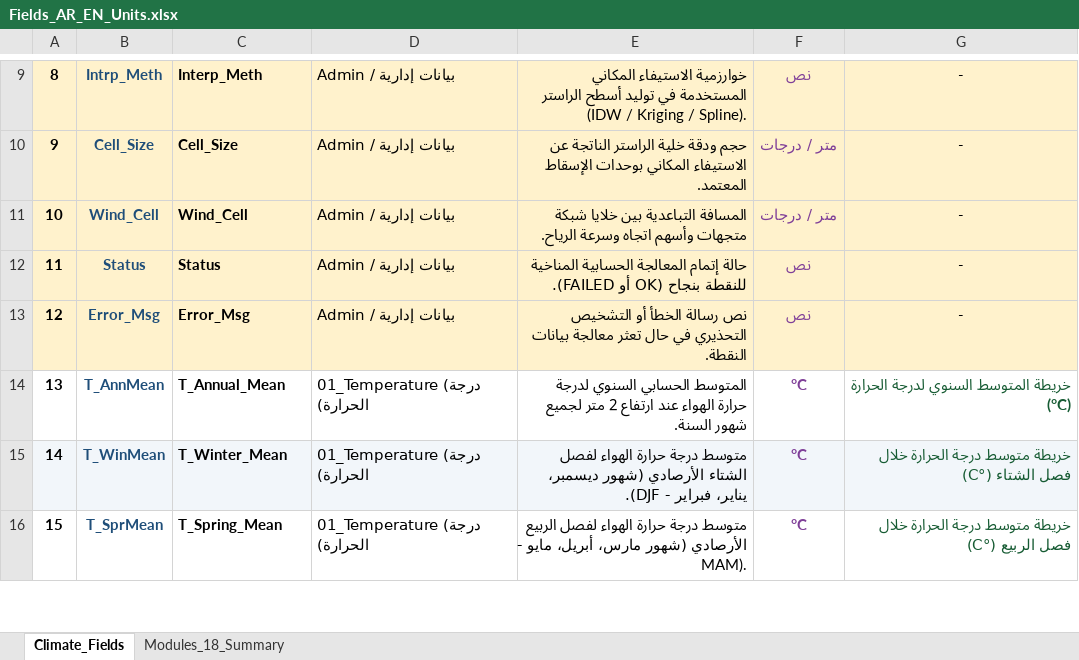
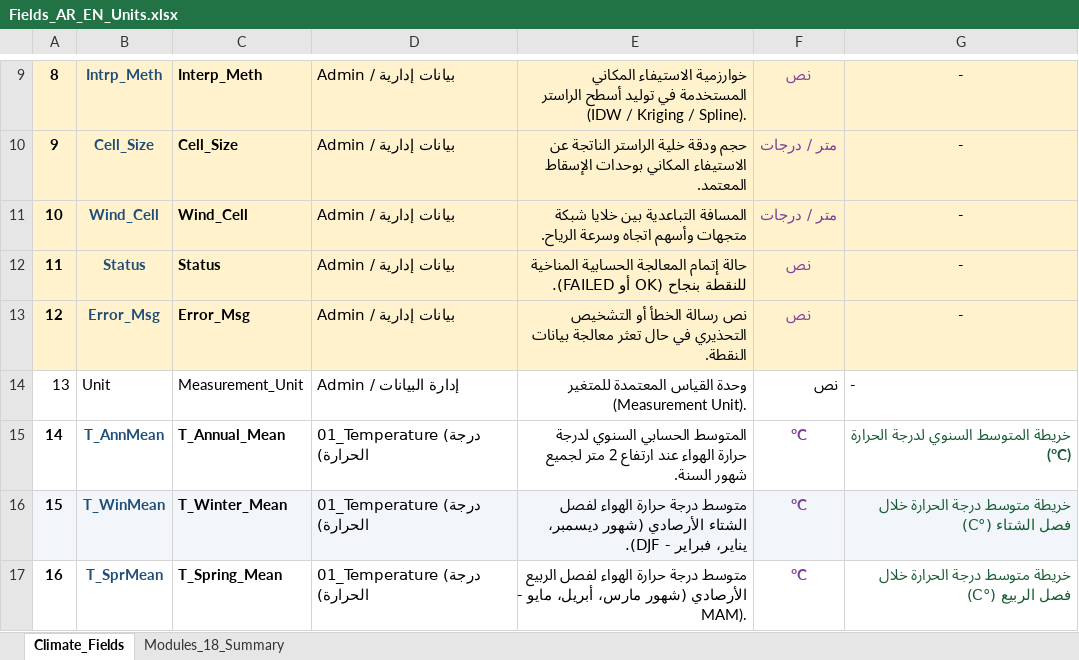
Before and after one commit to ahmadibrahim4geo/NASA-POWER-Climate-Atlas-Generator, an Excel workbook: Fields_AR_EN_Units.xlsx, sheet Climate_Fields, drawn as a sheet; only a part is shown, gaps mark what is left out; values as stored, in another font and other column widths than the file's, no borders; addresses are those after the commit; the diff names each change by its address in the sheet, - before the commit and + after, or states it on an @@ line.

Commit message:
Fix verified audit issues, enhance raster statistics, and support dual-runtime master Excel guide

```diff
--- a/Fields_AR_EN_Units.xlsx (sheet Climate_Fields)
+++ b/Fields_AR_EN_Units.xlsx (sheet Climate_Fields)
+row 14: 13 | Unit | Measurement_Unit | Admin / إدارة البيانات | وحدة القياس المعتمدة للمتغير (Measurement Unit). | نص | -
@@ column A renumbered from row 15 down @@
```
Also changed, not shown: 17 other files.
